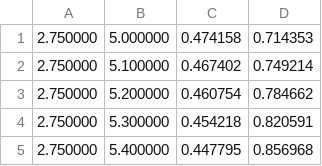
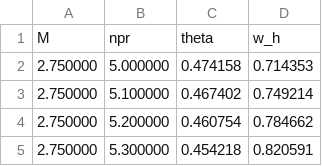
Before and after one commit to vinoth-paramanandam/python_scripts, a CSV file: wedge_ms/wedlen_4m_jet2p75.csv, drawn as a sheet; only a part is shown; the shorter side is filled out with more unchanged rows.

```diff
--- a/wedge_ms/wedlen_4m_jet2p75.csv
+++ b/wedge_ms/wedlen_4m_jet2p75.csv
@@ -1 +1,2 @@
+M,npr,theta,w_h
 2.750000,5.000000,0.474158,0.714353
```
Also changed, not shown: 3 other files.
